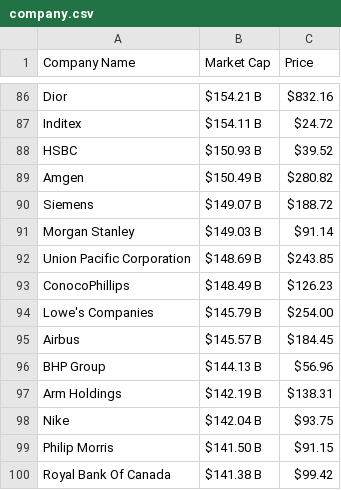
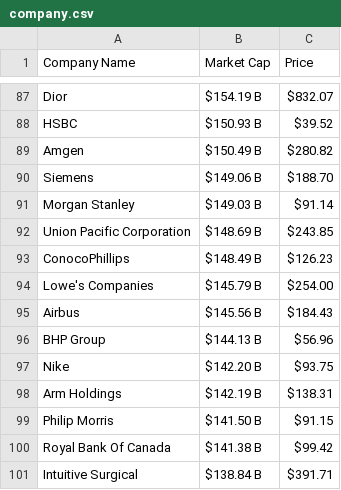
Before and after one commit to AbhishekBaske/marketcap_webscrap, a CSV file: company.csv, drawn as a sheet; only a part is shown, gaps mark what is left out; the shorter side is filled out with more unchanged rows; removed rows and columns are numbered as before the commit, all else as after; the diff covers the shown part only; the diff names each change by its address in the sheet, - before the commit and + after, or states it on an @@ line.

```diff
--- a/company.csv
+++ b/company.csv
-B87 (Market Cap): $154.21 B
+B87 (Market Cap): $154.19 B
-C87 (Price): $832.16
+C87 (Price): $832.07
-row 87: Inditex | $154.11 B | $24.72
-B90 (Market Cap): $149.07 B
+B90 (Market Cap): $149.06 B
-C90 (Price): $188.72
+C90 (Price): $188.70
-B95 (Market Cap): $145.57 B
+B95 (Market Cap): $145.56 B
-C95 (Price): $184.45
+C95 (Price): $184.43
+row 97: Nike | $142.20 B | $93.75
-row 98: Nike | $142.04 B | $93.75
```
Also changed, not shown: 13 added rows, 12 removed rows and 42 edited cells elsewhere in this file, 1 other file.
